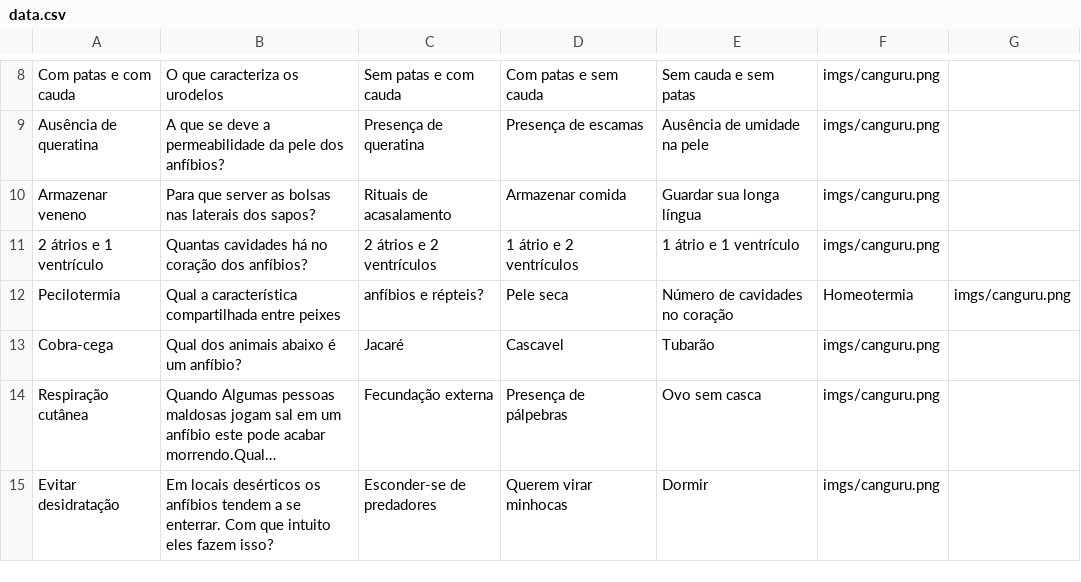
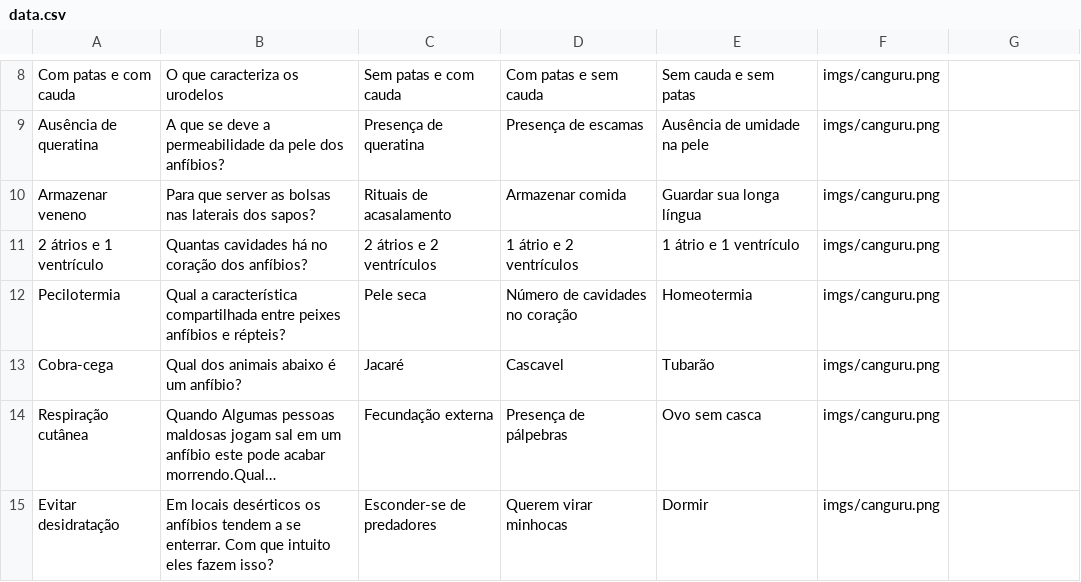
Before and after one commit to IKrehan/BiologiaQuiz, a CSV file: data.csv, drawn as a sheet; only a part is shown, gaps mark what is left out; long unchanged cells end in ….

Commit message:
Data with answers and questions

```diff
--- a/data.csv
+++ b/data.csv
@@ -11,3 +11,3 @@ Armazenar veneno,Para que server as bolsas nas laterais dos sapos?,Rituais de ac
 2 átrios e 1 ventrículo,Quantas cavidades há no coração dos anfíbios?,2 átrios e 2 ventrículos,1 átrio e 2 ventrículos,1 átrio e 1 ventrículo,imgs/canguru.png,
-Pecilotermia,Qual a característica compartilhada entre peixes, anfíbios e répteis?,Pele seca,Número de cavidades no coração,Homeotermia,imgs/canguru.png,
+Pecilotermia,Qual a característica compartilhada entre peixes anfíbios e répteis?,Pele seca,Número de cavidades no coração,Homeotermia,imgs/canguru.png,
 Cobra-cega,Qual dos animais abaixo é um anfíbio?,Jacaré,Cascavel,Tubarão,imgs/canguru.png,
```
